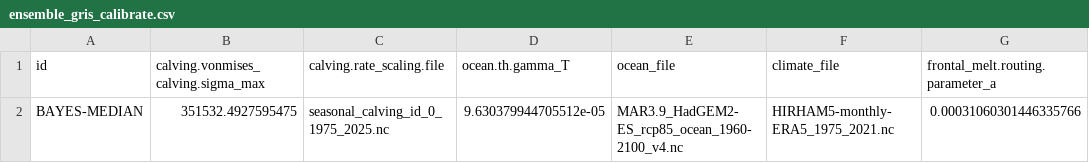
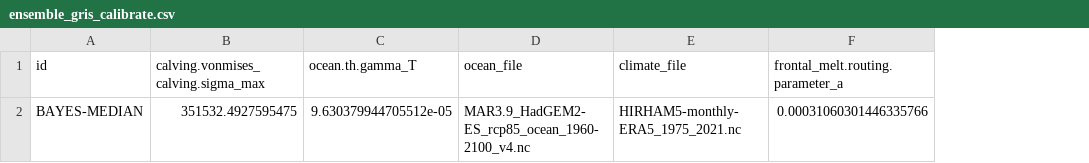
Before and after one commit to pism/pism-ragis, a CSV file: uq/ensemble_gris_calibrate.csv, drawn as a sheet; only a part is shown; the diff names each change by its address in the sheet, - before the commit and + after, or states it on an @@ line.

Commit message:
Removed seasonal calving and added gid to calibration.

```diff
--- a/uq/ensemble_gris_calibrate.csv
+++ b/uq/ensemble_gris_calibrate.csv
-column C (calving.rate_scaling.file), row 2: seasonal_calving_id_0_1975_2025.nc
```
Also changed, not shown: 1 other file.
